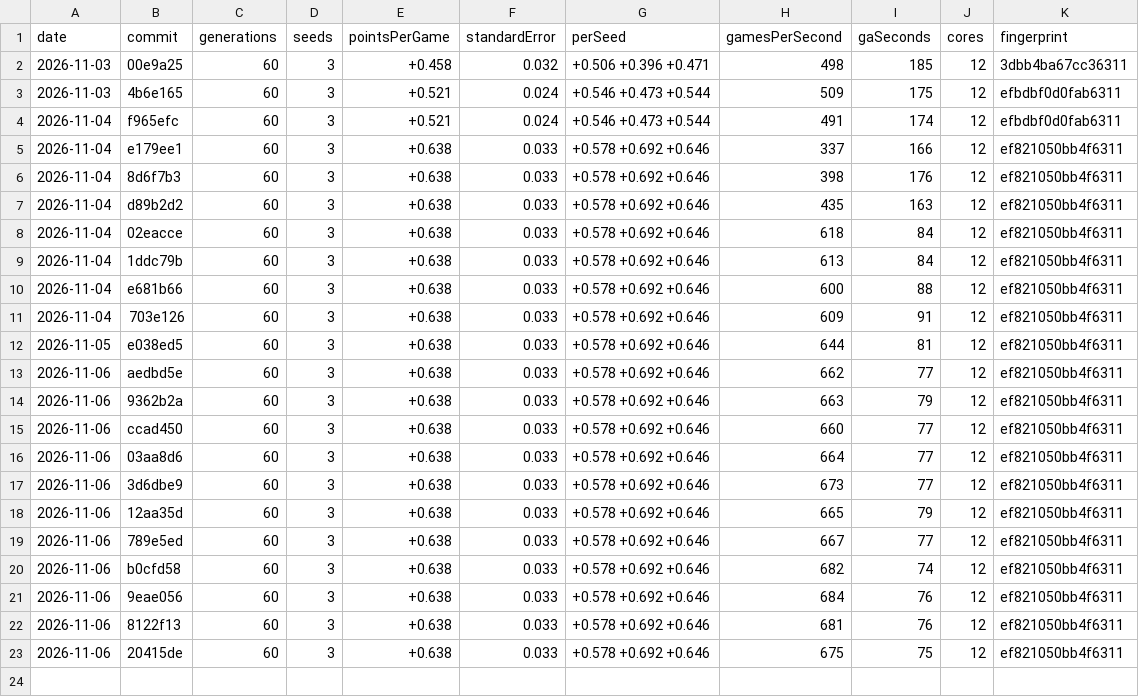
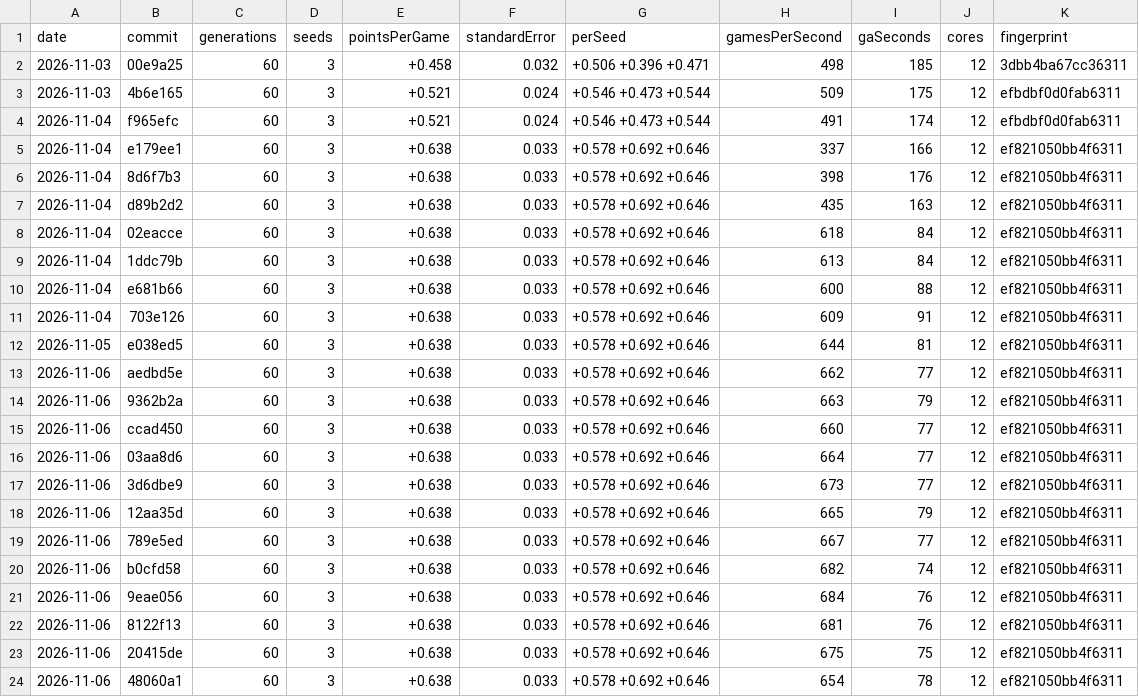
Before and after one commit to podypodpod/Ga-mmon, a CSV file: benchmarks.csv, drawn as a sheet.

Commit message:
Record the benchmark row for feature/watch-best-players, on 36d7744

```diff
--- a/benchmarks.csv
+++ b/benchmarks.csv
@@ -23 +23,2 @@ date,commit,generations,seeds,pointsPerGame,standardError,perSeed,gamesPerSecond
 2026-11-06,20415de,60,3,+0.638,0.033,+0.578 +0.692 +0.646,675,75,12,ef821050bb4f6311
+2026-11-06,48060a1,60,3,+0.638,0.033,+0.578 +0.692 +0.646,654,78,12,ef821050bb4f6311
```
